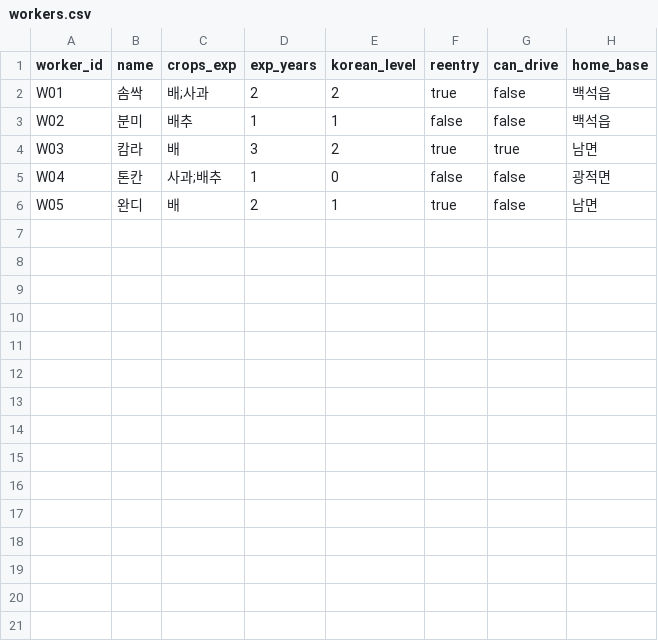
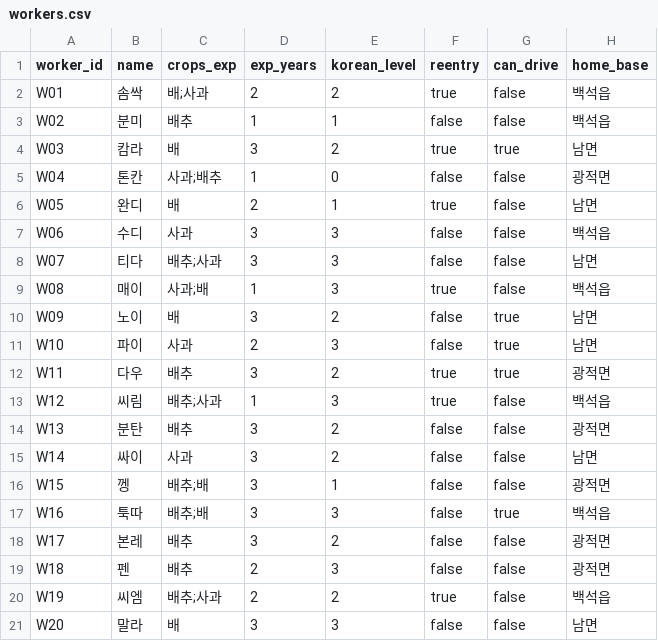
Before and after one commit to SJ01-max/ilson-ai, a CSV file: data/workers.csv, drawn as a sheet.

```diff
--- a/data/workers.csv
+++ b/data/workers.csv
@@ -6 +6,16 @@ W04,톤칸,사과;배추,1,0,false,false,광적면
 W05,완디,배,2,1,true,false,남면
+W06,수디,사과,3,3,false,false,백석읍
+W07,티다,배추;사과,3,3,false,false,남면
+W08,매이,사과;배,1,3,true,false,백석읍
+W09,노이,배,3,2,false,true,남면
+W10,파이,사과,2,3,false,true,남면
+W11,다우,배추,3,2,true,true,광적면
+W12,씨림,배추;사과,1,3,true,false,백석읍
+W13,분탄,배추,3,2,false,false,광적면
+W14,싸이,사과,3,2,false,false,남면
+W15,껭,배추;배,3,1,false,false,광적면
+W16,툭따,배추;배,3,3,false,true,백석읍
+W17,본레,배추,3,2,false,false,광적면
+W18,펜,배추,2,3,false,false,광적면
+W19,씨엠,배추;사과,2,2,true,false,백석읍
+W20,말라,배,3,3,false,false,남면
```
Also changed, not shown: 5 other files.
